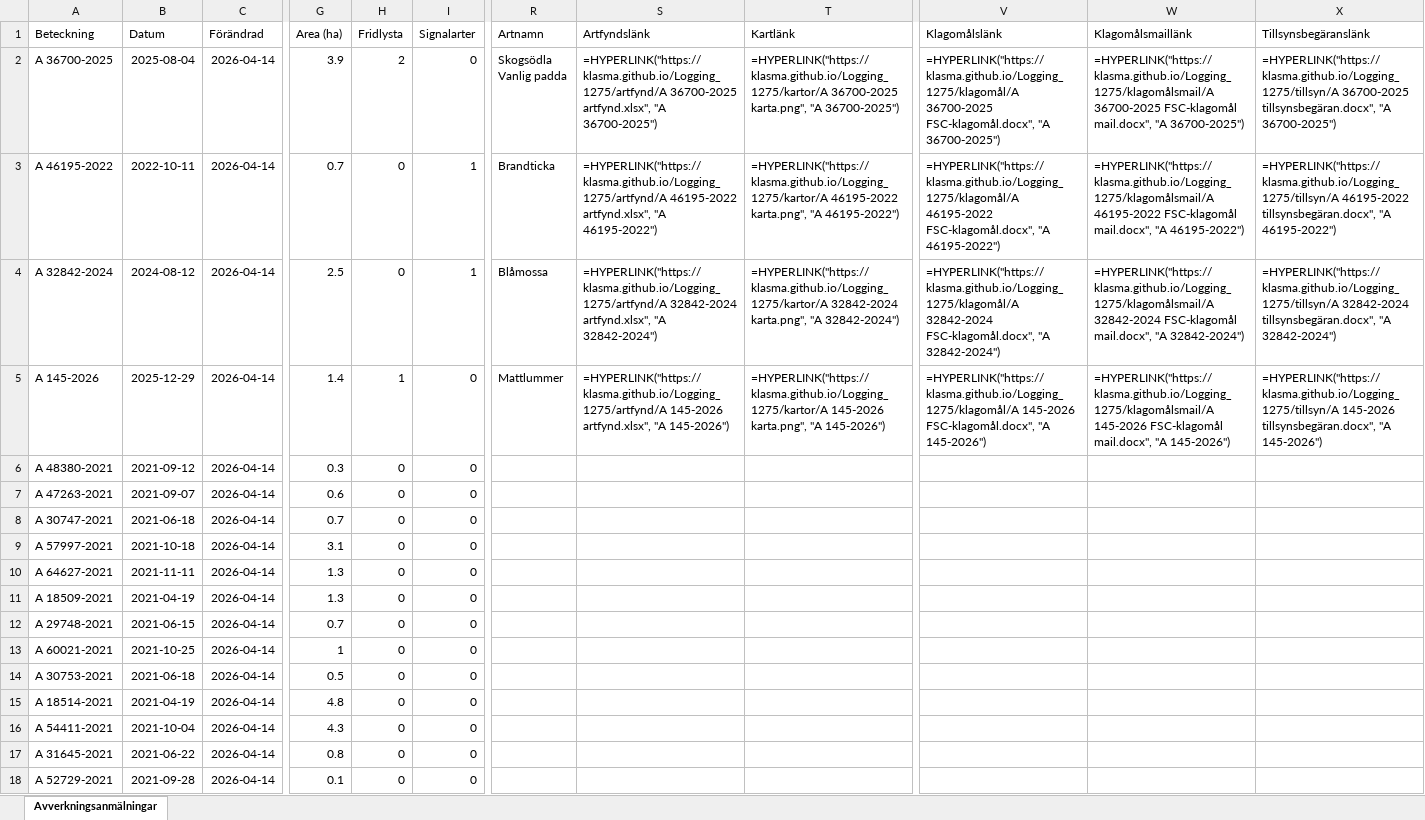
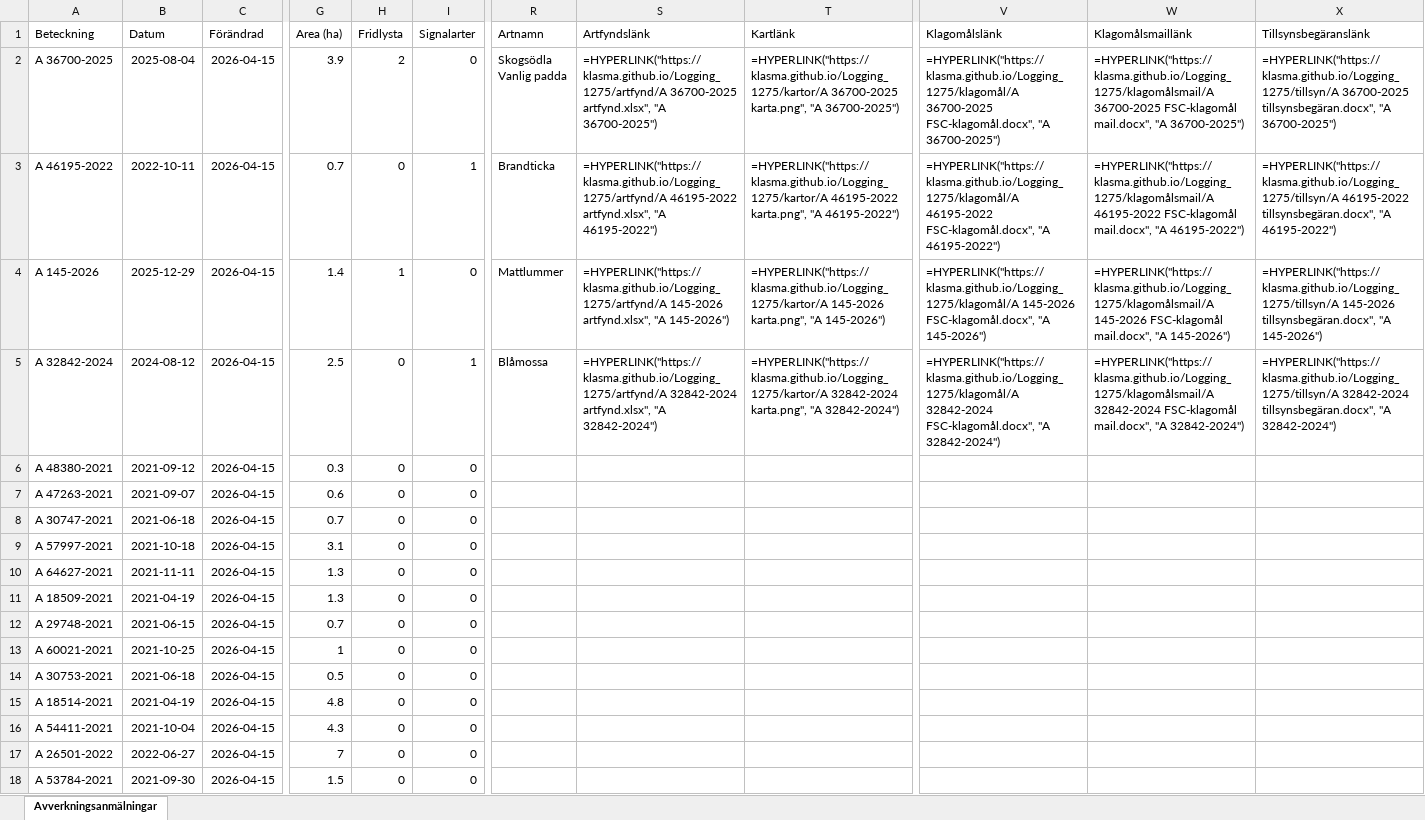
Before and after one commit to klasma/Logging_1275, an Excel workbook: Översikt PERSTORP.xlsx, sheet Avverkningsanmälningar, drawn as a sheet; only a part is shown, gaps mark what is left out; values as stored, in another font and other column widths than the file's, no borders; formulas without a stored value are shown as written; the diff covers the shown part only; the diff names each change by its address in the sheet, - before the commit and + after, or states it on an @@ line.

```diff
--- a/Översikt PERSTORP.xlsx (sheet Avverkningsanmälningar)
+++ b/Översikt PERSTORP.xlsx (sheet Avverkningsanmälningar)
-C2:C18 (Förändrad): 2026-04-14
+C2:C18 (Förändrad): 2026-04-15
-A4 (Beteckning): A 32842-2024
+A4 (Beteckning): A 145-2026
-B4 (Datum): 2024-08-12
+B4 (Datum): 2025-12-29
-G4 (Area (ha)): 2.5
+G4 (Area (ha)): 1.4
-H4 (Fridlysta): 0
+H4 (Fridlysta): 1
-I4 (Signalarter): 1
+I4 (Signalarter): 0
-R4 (Artnamn): Blåmossa
+R4 (Artnamn): Mattlummer
-S4 (Artfyndslänk): =HYPERLINK("https://klasma.github.io/Logging_1275/artfynd/A 32842-2024 artfynd.xlsx", "A 32842-2024")
+S4 (Artfyndslänk): =HYPERLINK("https://klasma.github.io/Logging_1275/artfynd/A 145-2026 artfynd.xlsx", "A 145-2026")
-T4 (Kartlänk): =HYPERLINK("https://klasma.github.io/Logging_1275/kartor/A 32842-2024 karta.png", "A 32842-2024")
+T4 (Kartlänk): =HYPERLINK("https://klasma.github.io/Logging_1275/kartor/A 145-2026 karta.png", "A 145-2026")
-V4 (Klagomålslänk): =HYPERLINK("https://klasma.github.io/Logging_1275/klagomål/A 32842-2024 FSC-klagomål.docx", "A 32842-2024")
+V4 (Klagomålslänk): =HYPERLINK("https://klasma.github.io/Logging_1275/klagomål/A 145-2026 FSC-klagomål.docx", "A 145-2026")
-W4 (Klagomålsmaillänk): =HYPERLINK("https://klasma.github.io/Logging_1275/klagomålsmail/A 32842-2024 FSC-klagomål mail.docx", "A 32842-2024")
+W4 (Klagomålsmaillänk): =HYPERLINK("https://klasma.github.io/Logging_1275/klagomålsmail/A 145-2026 FSC-klagomål mail.docx", "A 145-2026")
-X4 (Tillsynsbegäranslänk): =HYPERLINK("https://klasma.github.io/Logging_1275/tillsyn/A 32842-2024 tillsynsbegäran.docx", "A 32842-2024")
+X4 (Tillsynsbegäranslänk): =HYPERLINK("https://klasma.github.io/Logging_1275/tillsyn/A 145-2026 tillsynsbegäran.docx", "A 145-2026")
-A5 (Beteckning): A 145-2026
+A5 (Beteckning): A 32842-2024
-B5 (Datum): 2025-12-29
+B5 (Datum): 2024-08-12
-G5 (Area (ha)): 1.4
+G5 (Area (ha)): 2.5
-H5 (Fridlysta): 1
+H5 (Fridlysta): 0
-I5 (Signalarter): 0
+I5 (Signalarter): 1
-R5 (Artnamn): Mattlummer
+R5 (Artnamn): Blåmossa
-S5 (Artfyndslänk): =HYPERLINK("https://klasma.github.io/Logging_1275/artfynd/A 145-2026 artfynd.xlsx", "A 145-2026")
+S5 (Artfyndslänk): =HYPERLINK("https://klasma.github.io/Logging_1275/artfynd/A 32842-2024 artfynd.xlsx", "A 32842-2024")
-T5 (Kartlänk): =HYPERLINK("https://klasma.github.io/Logging_1275/kartor/A 145-2026 karta.png", "A 145-2026")
+T5 (Kartlänk): =HYPERLINK("https://klasma.github.io/Logging_1275/kartor/A 32842-2024 karta.png", "A 32842-2024")
-V5 (Klagomålslänk): =HYPERLINK("https://klasma.github.io/Logging_1275/klagomål/A 145-2026 FSC-klagomål.docx", "A 145-2026")
+V5 (Klagomålslänk): =HYPERLINK("https://klasma.github.io/Logging_1275/klagomål/A 32842-2024 FSC-klagomål.docx", "A 32842-2024")
-W5 (Klagomålsmaillänk): =HYPERLINK("https://klasma.github.io/Logging_1275/klagomålsmail/A 145-2026 FSC-klagomål mail.docx", "A 145-2026")
+W5 (Klagomålsmaillänk): =HYPERLINK("https://klasma.github.io/Logging_1275/klagomålsmail/A 32842-2024 FSC-klagomål mail.docx", "A 32842-2024")
-X5 (Tillsynsbegäranslänk): =HYPERLINK("https://klasma.github.io/Logging_1275/tillsyn/A 145-2026 tillsynsbegäran.docx", "A 145-2026")
+X5 (Tillsynsbegäranslänk): =HYPERLINK("https://klasma.github.io/Logging_1275/tillsyn/A 32842-2024 tillsynsbegäran.docx", "A 32842-2024")
-A17 (Beteckning): A 31645-2021
+A17 (Beteckning): A 26501-2022
-B17 (Datum): 2021-06-22
+B17 (Datum): 2022-06-27
-G17 (Area (ha)): 0.8
+G17 (Area (ha)): 7
-A18 (Beteckning): A 52729-2021
+A18 (Beteckning): A 53784-2021
-B18 (Datum): 2021-09-28
+B18 (Datum): 2021-09-30
-G18 (Area (ha)): 0.1
+G18 (Area (ha)): 1.5
```
Also changed, not shown: 459 edited cells elsewhere in this sheet, artfynd/A 145-2026 artfynd.xlsx, artfynd/A 32842-2024 artfynd.xlsx, 19 other files.
